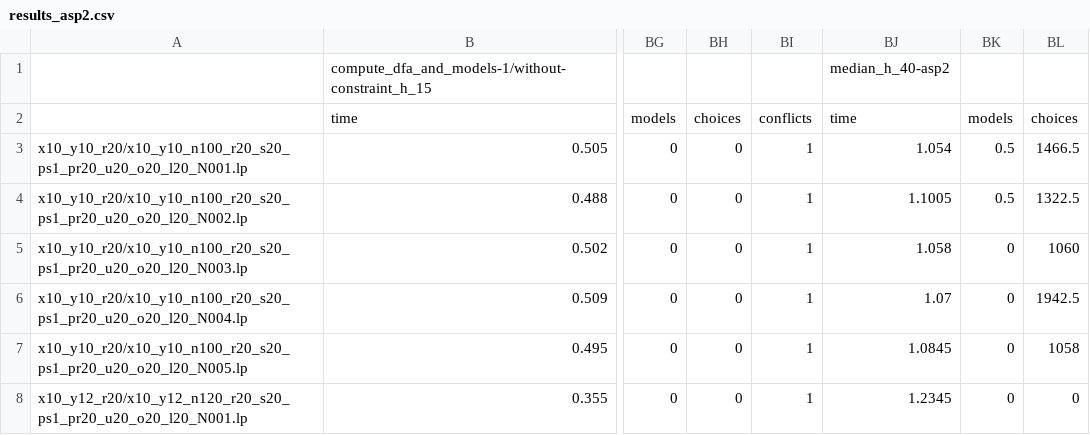
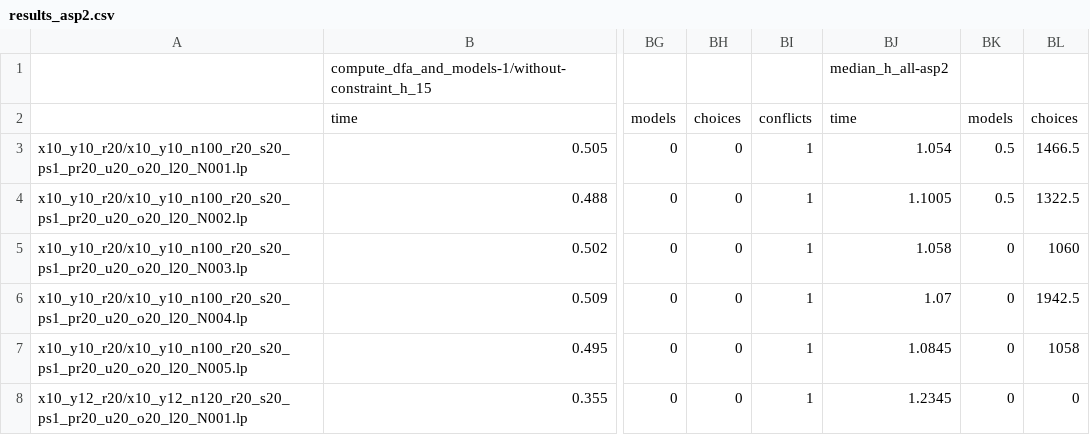
Before and after one commit to susuhahnml/atlingo, a CSV file: benchmarks/benchmarks-results/results_asp2.csv, drawn as a sheet; only a part is shown, gaps mark what is left out; the diff names each change by its address in the sheet, - before the commit and + after, or states it on an @@ line.

```diff
--- a/benchmarks/benchmarks-results/results_asp2.csv
+++ b/benchmarks/benchmarks-results/results_asp2.csv
-BJ1: median_h_40-asp2
+BJ1: median_h_all-asp2
```
Also changed, not shown: benchmarks/benchmarks-results/results_afw.csv, benchmarks/benchmarks-results/results_asp1.csv, 3 other files.
